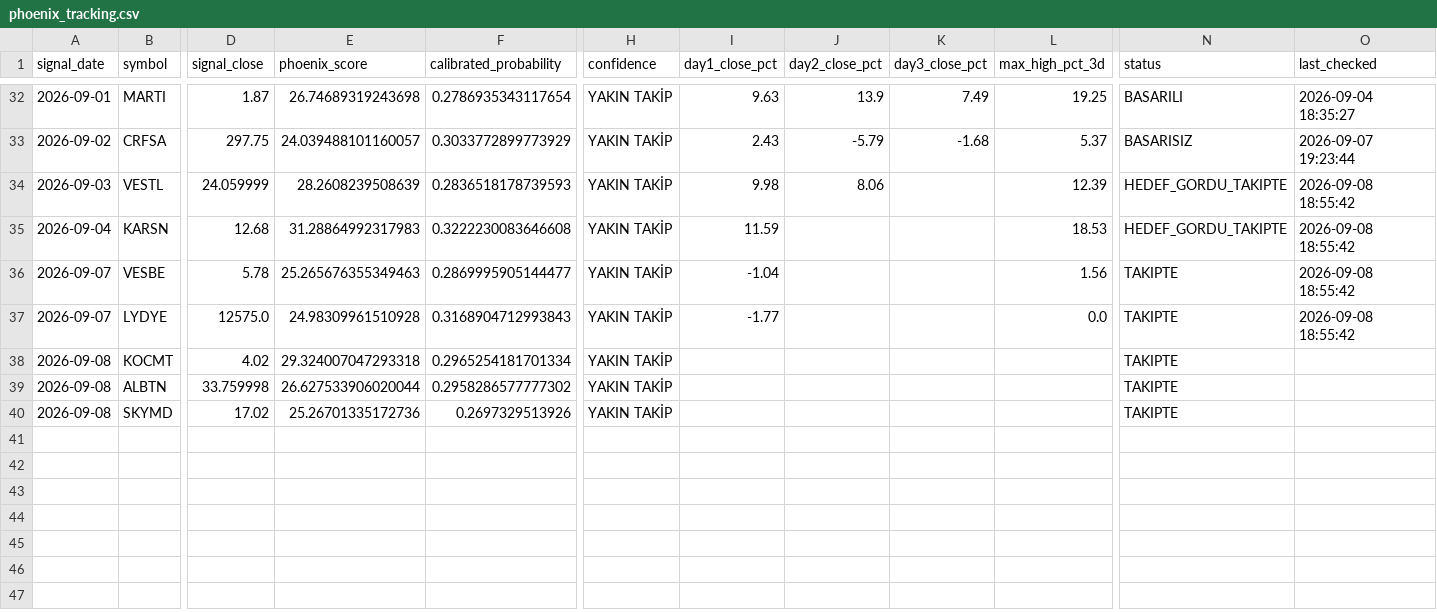
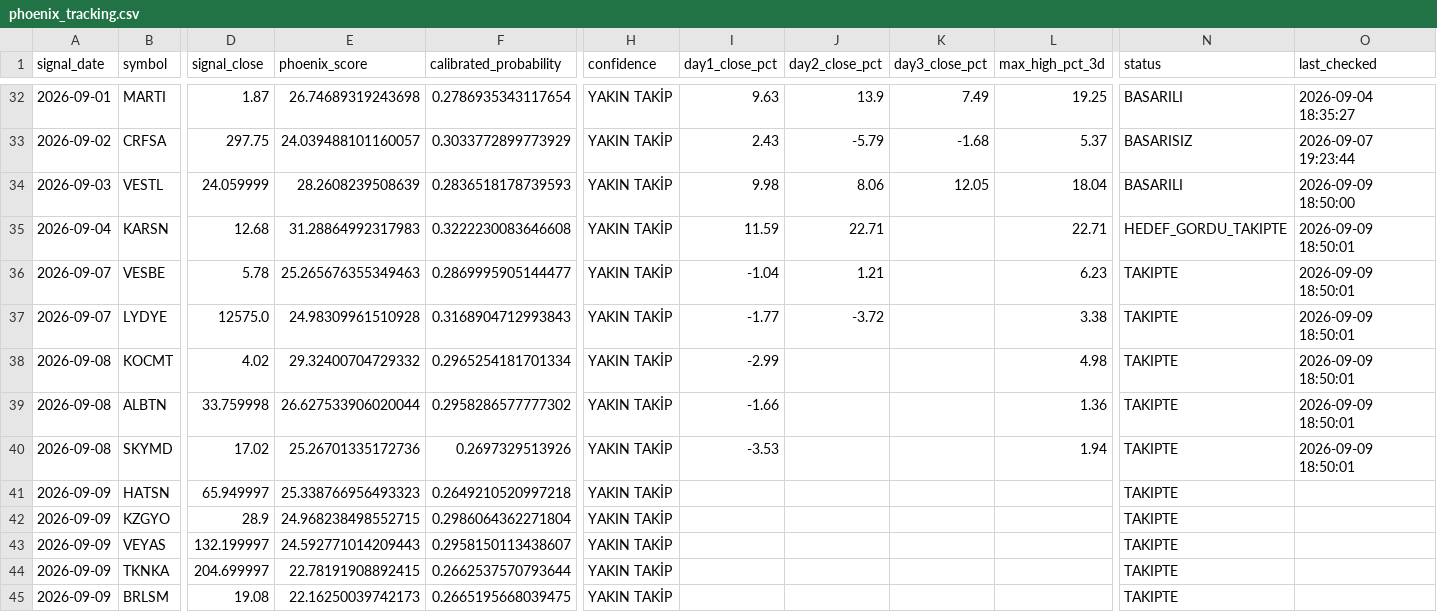
Before and after one commit to swcydsqzjb-bit/-phoenix, a CSV file: phoenix_tracking.csv, drawn as a sheet; only a part is shown, gaps mark what is left out; rows hold the shown columns only; the diff names each change by its address in the sheet, - before the commit and + after, or states it on an @@ line.

```diff
--- a/phoenix_tracking.csv
+++ b/phoenix_tracking.csv
-K34 (day3_close_pct): (empty)
+K34 (day3_close_pct): 12.05
-L34 (max_high_pct_3d): 12.39
+L34 (max_high_pct_3d): 18.04
-N34 (status): HEDEF_GORDU_TAKIPTE
+N34 (status): BASARILI
-O34 (last_checked): 2026-09-08 18:55:42
+O34 (last_checked): 2026-09-09 18:50:00
-J35 (day2_close_pct): (empty)
+J35 (day2_close_pct): 22.71
-L35 (max_high_pct_3d): 18.53
+L35 (max_high_pct_3d): 22.71
-O35:O37 (last_checked): 2026-09-08 18:55:42
+O35:O37 (last_checked): 2026-09-09 18:50:01
-J36 (day2_close_pct): (empty)
+J36 (day2_close_pct): 1.21
-L36 (max_high_pct_3d): 1.56
+L36 (max_high_pct_3d): 6.23
-J37 (day2_close_pct): (empty)
+J37 (day2_close_pct): -3.72
-L37 (max_high_pct_3d): 0.0
+L37 (max_high_pct_3d): 3.38
-E38 (phoenix_score): 29.324007047293318
+E38 (phoenix_score): 29.32400704729332
-I38 (day1_close_pct): (empty)
+I38 (day1_close_pct): -2.99
-L38 (max_high_pct_3d): (empty)
+L38 (max_high_pct_3d): 4.98
-O38:O40 (last_checked): (empty)
+O38:O40 (last_checked): 2026-09-09 18:50:01
-I39 (day1_close_pct): (empty)
+I39 (day1_close_pct): -1.66
-L39 (max_high_pct_3d): (empty)
+L39 (max_high_pct_3d): 1.36
-I40 (day1_close_pct): (empty)
+I40 (day1_close_pct): -3.53
-L40 (max_high_pct_3d): (empty)
+L40 (max_high_pct_3d): 1.94
+row 41: 2026-09-09 | HATSN | 65.949997 | 25.338766956493323 | 0.2649210520997218 | YAKIN TAKİP |  |  |  |  | TAKIPTE
+row 42: 2026-09-09 | KZGYO | 28.9 | 24.968238498552715 | 0.2986064362271804 | YAKIN TAKİP |  |  |  |  | TAKIPTE
+row 43: 2026-09-09 | VEYAS | 132.199997 | 24.592771014209443 | 0.2958150113438607 | YAKIN TAKİP |  |  |  |  | TAKIPTE
+row 44: 2026-09-09 | TKNKA | 204.699997 | 22.78191908892415 | 0.2662537570793644 | YAKIN TAKİP |  |  |  |  | TAKIPTE
+row 45: 2026-09-09 | BRLSM | 19.08 | 22.16250039742173 | 0.2665195668039475 | YAKIN TAKİP |  |  |  |  | TAKIPTE
```
